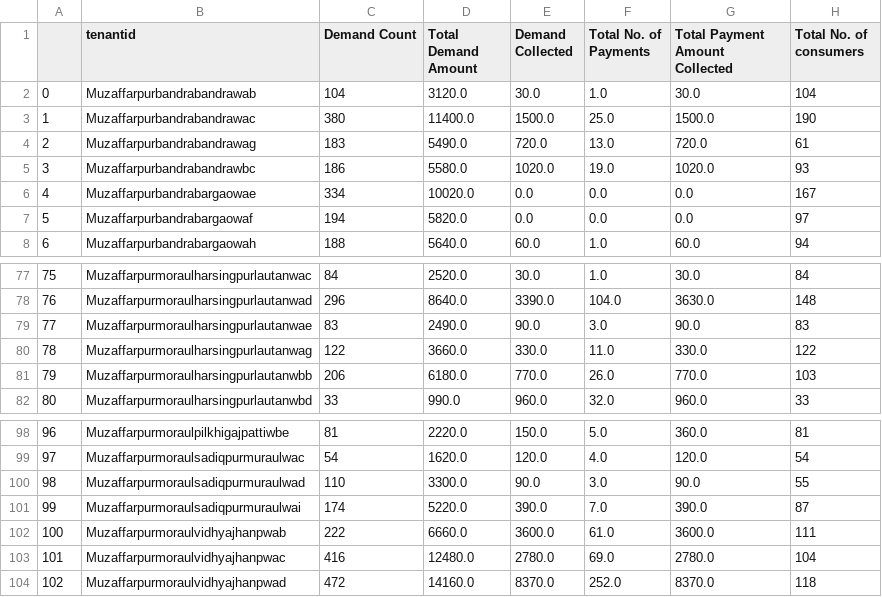
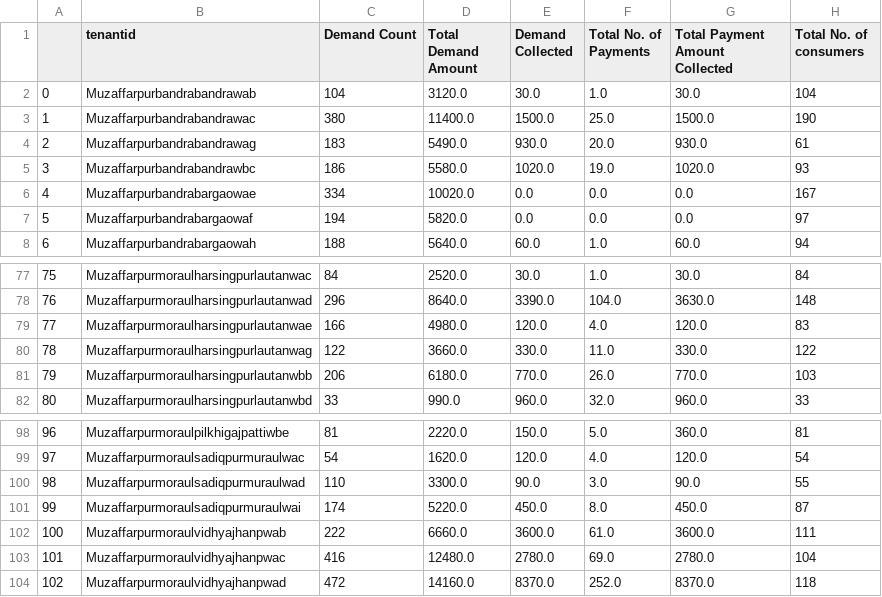
Before and after one commit to akrspi/BiharDatamart, a CSV file: weekly-report/impact_datamart_report_03012024.csv, drawn as a sheet; only a part is shown, gaps mark what is left out.

Commit message:
Datamart Report

```diff
--- a/weekly-report/impact_datamart_report_03012024.csv
+++ b/weekly-report/impact_datamart_report_03012024.csv
@@ -3,3 +3,3 @@
 1,Muzaffarpurbandrabandrawac,380,11400.0,1500.0,25.0,1500.0,190
-2,Muzaffarpurbandrabandrawag,183,5490.0,720.0,13.0,720.0,61
+2,Muzaffarpurbandrabandrawag,183,5490.0,930.0,20.0,930.0,61
 3,Muzaffarpurbandrabandrawbc,186,5580.0,1020.0,19.0,1020.0,93
@@ -78,3 +78,3 @@
 76,Muzaffarpurmoraulharsingpurlautanwad,296,8640.0,3390.0,104.0,3630.0,148
-77,Muzaffarpurmoraulharsingpurlautanwae,83,2490.0,90.0,3.0,90.0,83
+77,Muzaffarpurmoraulharsingpurlautanwae,166,4980.0,120.0,4.0,120.0,83
 78,Muzaffarpurmoraulharsingpurlautanwag,122,3660.0,330.0,11.0,330.0,122
@@ -100,3 +100,3 @@
 98,Muzaffarpurmoraulsadiqpurmuraulwad,110,3300.0,90.0,3.0,90.0,55
-99,Muzaffarpurmoraulsadiqpurmuraulwai,174,5220.0,390.0,7.0,390.0,87
+99,Muzaffarpurmoraulsadiqpurmuraulwai,174,5220.0,450.0,8.0,450.0,87
 100,Muzaffarpurmoraulvidhyajhanpwab,222,6660.0,3600.0,61.0,3600.0,111
```
Also changed, not shown: 1 other file.
